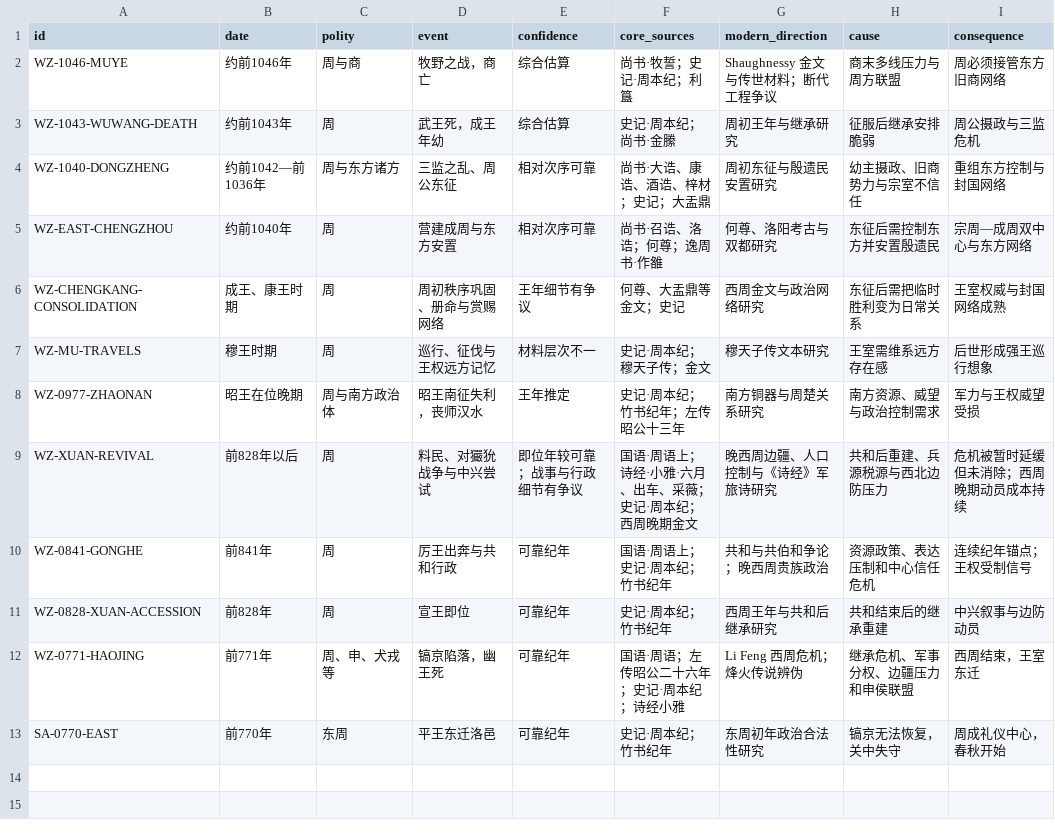
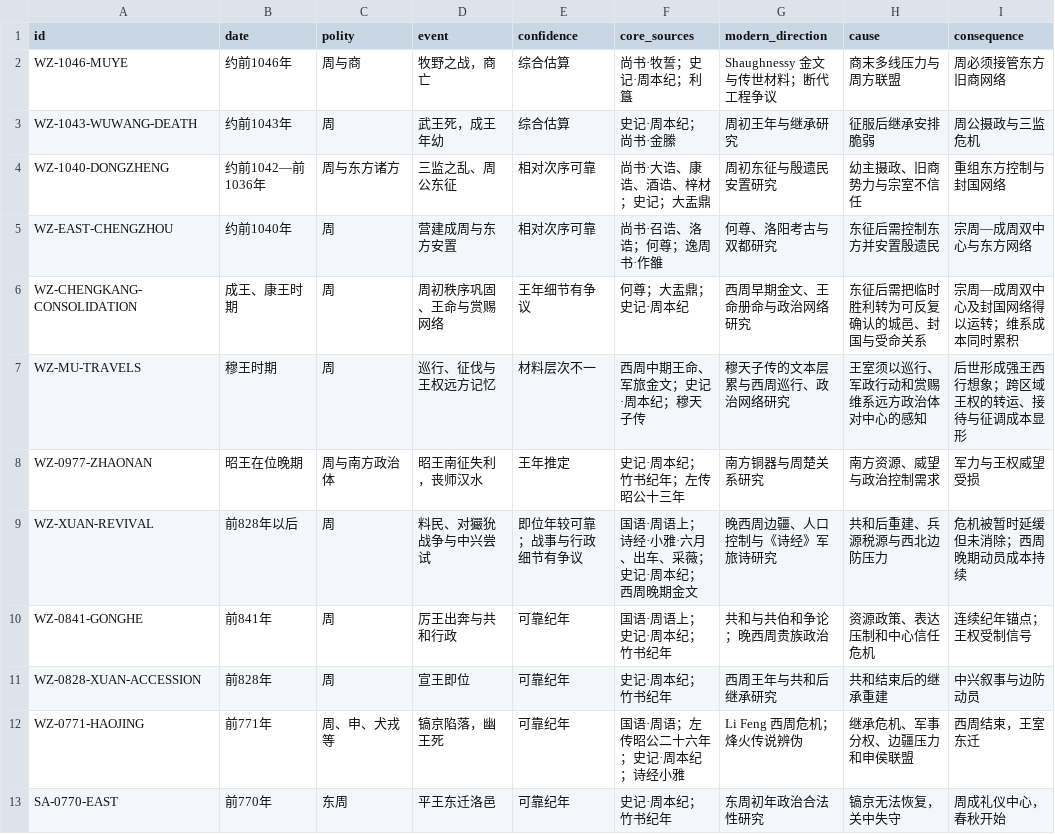
Before and after one commit to szylover/knowledge-library, a CSV file: china-chronicle-book/data/event-ledger/western-zhou.csv, drawn as a sheet; only a part is shown; the diff names each change by its address in the sheet, - before the commit and + after, or states it on an @@ line.

```diff
--- a/china-chronicle-book/data/event-ledger/western-zhou.csv
+++ b/china-chronicle-book/data/event-ledger/western-zhou.csv
-D6 (event): 周初秩序巩固、册命与赏赐网络
+D6 (event): 周初秩序巩固、王命与赏赐网络
-F6 (core_sources): 何尊、大盂鼎等金文；史记
+F6 (core_sources): 何尊；大盂鼎；史记·周本纪
-G6 (modern_direction): 西周金文与政治网络研究
+G6 (modern_direction): 西周早期金文、王命册命与政治网络研究
-H6 (cause): 东征后需把临时胜利变为日常关系
+H6 (cause): 东征后需把临时胜利转为可反复确认的城邑、封国与受命关系
-I6 (consequence): 王室权威与封国网络成熟
+I6 (consequence): 宗周—成周双中心及封国网络得以运转；维系成本同时累积
-F7 (core_sources): 史记·周本纪；穆天子传；金文
+F7 (core_sources): 西周中期王命、军旅金文；史记·周本纪；穆天子传
-G7 (modern_direction): 穆天子传文本研究
+G7 (modern_direction): 穆天子传的文本层累与西周巡行、政治网络研究
-H7 (cause): 王室需维系远方存在感
+H7 (cause): 王室须以巡行、军政行动和赏赐维系远方政治体对中心的感知
-I7 (consequence): 后世形成强王巡行想象
+I7 (consequence): 后世形成强王西行想象；跨区域王权的转运、接待与征调成本显形
```
Also changed, not shown: 3 other files.
